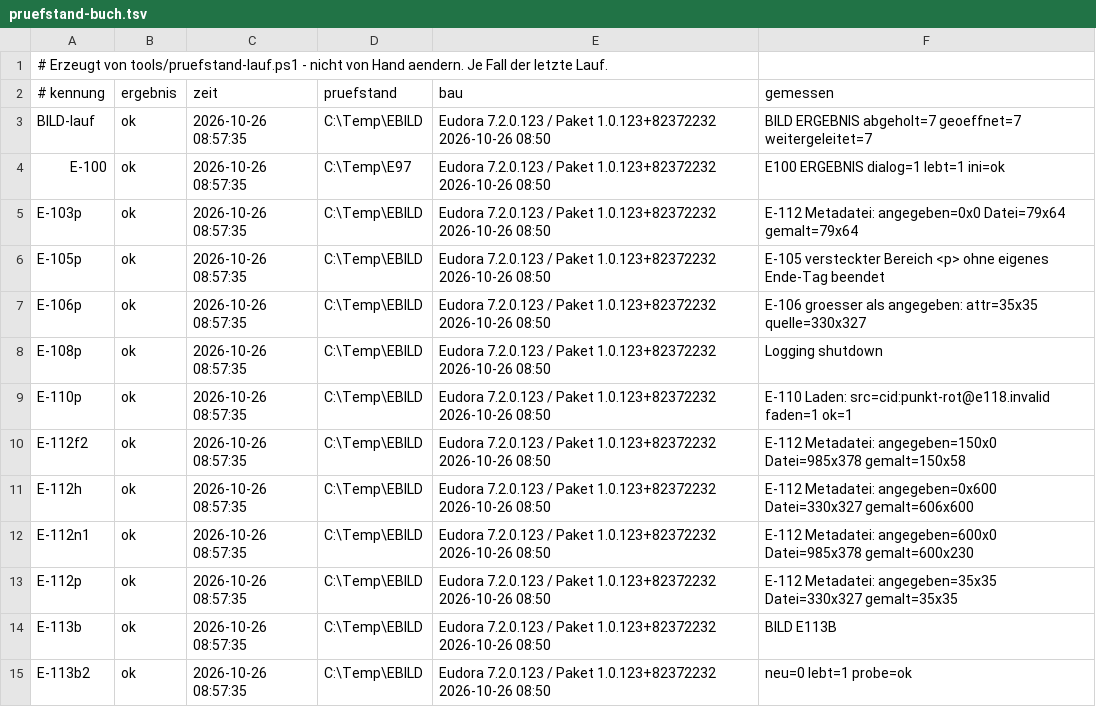
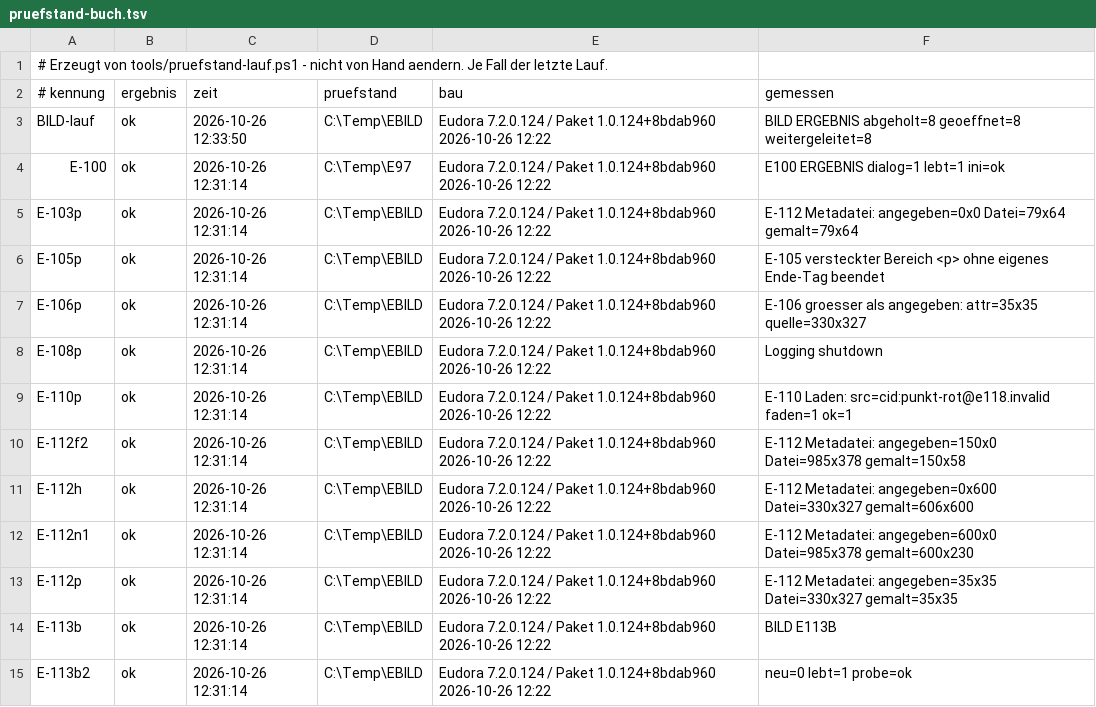
Before and after one commit to HansWurst81675/Eudora7.2, a TSV file: Intern/pruefstand-buch.tsv, drawn as a sheet; only a part is shown; the diff covers the shown part only.

```diff
--- a/Intern/pruefstand-buch.tsv
+++ b/Intern/pruefstand-buch.tsv
@@ -2,14 +2,14 @@
 # kennung	ergebnis	zeit	pruefstand	bau	gemessen
-BILD-lauf	ok	2026-10-26 08:57:35	C:\Temp\EBILD	Eudora 7.2.0.123 / Paket 1.0.123+82372232 2026-10-26 08:50	BILD ERGEBNIS abgeholt=7 geoeffnet=7 weitergeleitet=7
-E-100	ok	2026-10-26 08:57:35	C:\Temp\E97	Eudora 7.2.0.123 / Paket 1.0.123+82372232 2026-10-26 08:50	E100 ERGEBNIS dialog=1 lebt=1 ini=ok
-E-103p	ok	2026-10-26 08:57:35	C:\Temp\EBILD	Eudora 7.2.0.123 / Paket 1.0.123+82372232 2026-10-26 08:50	E-112 Metadatei: angegeben=0x0 Datei=79x64 gemalt=79x64
-E-105p	ok	2026-10-26 08:57:35	C:\Temp\EBILD	Eudora 7.2.0.123 / Paket 1.0.123+82372232 2026-10-26 08:50	E-105 versteckter Bereich <p> ohne eigenes Ende-Tag beendet
-E-106p	ok	2026-10-26 08:57:35	C:\Temp\EBILD	Eudora 7.2.0.123 / Paket 1.0.123+82372232 2026-10-26 08:50	E-106 groesser als angegeben: attr=35x35 quelle=330x327
-E-108p	ok	2026-10-26 08:57:35	C:\Temp\EBILD	Eudora 7.2.0.123 / Paket 1.0.123+82372232 2026-10-26 08:50	Logging shutdown
-E-110p	ok	2026-10-26 08:57:35	C:\Temp\EBILD	Eudora 7.2.0.123 / Paket 1.0.123+82372232 2026-10-26 08:50	E-110 Laden: src=cid:punkt-rot@e118.invalid faden=1 ok=1
-E-112f2	ok	2026-10-26 08:57:35	C:\Temp\EBILD	Eudora 7.2.0.123 / Paket 1.0.123+82372232 2026-10-26 08:50	E-112 Metadatei: angegeben=150x0 Datei=985x378 gemalt=150x58
-E-112h	ok	2026-10-26 08:57:35	C:\Temp\EBILD	Eudora 7.2.0.123 / Paket 1.0.123+82372232 2026-10-26 08:50	E-112 Metadatei: angegeben=0x600 Datei=330x327 gemalt=606x600
-E-112n1	ok	2026-10-26 08:57:35	C:\Temp\EBILD	Eudora 7.2.0.123 / Paket 1.0.123+82372232 2026-10-26 08:50	E-112 Metadatei: angegeben=600x0 Datei=985x378 gemalt=600x230
-E-112p	ok	2026-10-26 08:57:35	C:\Temp\EBILD	Eudora 7.2.0.123 / Paket 1.0.123+82372232 2026-10-26 08:50	E-112 Metadatei: angegeben=35x35 Datei=330x327 gemalt=35x35
-E-113b	ok	2026-10-26 08:57:35	C:\Temp\EBILD	Eudora 7.2.0.123 / Paket 1.0.123+82372232 2026-10-26 08:50	BILD E113B
-E-113b2	ok	2026-10-26 08:57:35	C:\Temp\EBILD	Eudora 7.2.0.123 / Paket 1.0.123+82372232 2026-10-26 08:50	neu=0 lebt=1 probe=ok
+BILD-lauf	ok	2026-10-26 12:33:50	C:\Temp\EBILD	Eudora 7.2.0.124 / Paket 1.0.124+8bdab960 2026-10-26 12:22	BILD ERGEBNIS abgeholt=8 geoeffnet=8 weitergeleitet=8
+E-100	ok	2026-10-26 12:31:14	C:\Temp\E97	Eudora 7.2.0.124 / Paket 1.0.124+8bdab960 2026-10-26 12:22	E100 ERGEBNIS dialog=1 lebt=1 ini=ok
+E-103p	ok	2026-10-26 12:31:14	C:\Temp\EBILD	Eudora 7.2.0.124 / Paket 1.0.124+8bdab960 2026-10-26 12:22	E-112 Metadatei: angegeben=0x0 Datei=79x64 gemalt=79x64
+E-105p	ok	2026-10-26 12:31:14	C:\Temp\EBILD	Eudora 7.2.0.124 / Paket 1.0.124+8bdab960 2026-10-26 12:22	E-105 versteckter Bereich <p> ohne eigenes Ende-Tag beendet
+E-106p	ok	2026-10-26 12:31:14	C:\Temp\EBILD	Eudora 7.2.0.124 / Paket 1.0.124+8bdab960 2026-10-26 12:22	E-106 groesser als angegeben: attr=35x35 quelle=330x327
+E-108p	ok	2026-10-26 12:31:14	C:\Temp\EBILD	Eudora 7.2.0.124 / Paket 1.0.124+8bdab960 2026-10-26 12:22	Logging shutdown
+E-110p	ok	2026-10-26 12:31:14	C:\Temp\EBILD	Eudora 7.2.0.124 / Paket 1.0.124+8bdab960 2026-10-26 12:22	E-110 Laden: src=cid:punkt-rot@e118.invalid faden=1 ok=1
+E-112f2	ok	2026-10-26 12:31:14	C:\Temp\EBILD	Eudora 7.2.0.124 / Paket 1.0.124+8bdab960 2026-10-26 12:22	E-112 Metadatei: angegeben=150x0 Datei=985x378 gemalt=150x58
+E-112h	ok	2026-10-26 12:31:14	C:\Temp\EBILD	Eudora 7.2.0.124 / Paket 1.0.124+8bdab960 2026-10-26 12:22	E-112 Metadatei: angegeben=0x600 Datei=330x327 gemalt=606x600
+E-112n1	ok	2026-10-26 12:31:14	C:\Temp\EBILD	Eudora 7.2.0.124 / Paket 1.0.124+8bdab960 2026-10-26 12:22	E-112 Metadatei: angegeben=600x0 Datei=985x378 gemalt=600x230
+E-112p	ok	2026-10-26 12:31:14	C:\Temp\EBILD	Eudora 7.2.0.124 / Paket 1.0.124+8bdab960 2026-10-26 12:22	E-112 Metadatei: angegeben=35x35 Datei=330x327 gemalt=35x35
+E-113b	ok	2026-10-26 12:31:14	C:\Temp\EBILD	Eudora 7.2.0.124 / Paket 1.0.124+8bdab960 2026-10-26 12:22	BILD E113B
+E-113b2	ok	2026-10-26 12:31:14	C:\Temp\EBILD	Eudora 7.2.0.124 / Paket 1.0.124+8bdab960 2026-10-26 12:22	neu=0 lebt=1 probe=ok
```
Also changed, not shown: 48 edited cells elsewhere in this file, 5 other files.
